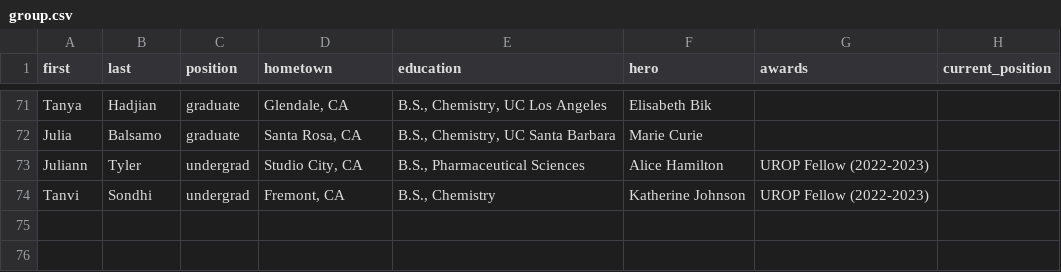
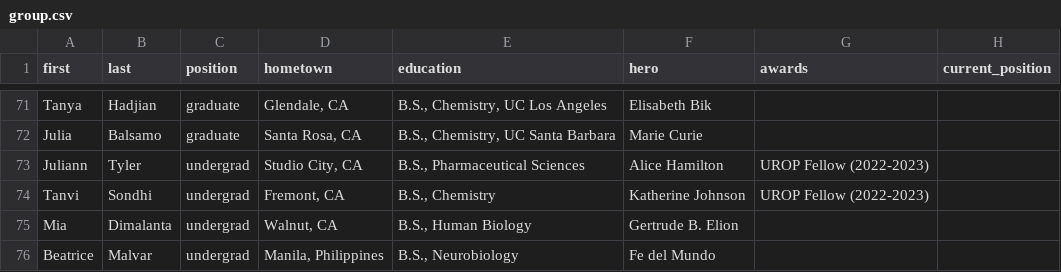
Before and after one commit to c-bun/Prescher-Lab-Site, a CSV file: _data/group.csv, drawn as a sheet; only a part is shown, gaps mark what is left out; the diff names each change by its address in the sheet, - before the commit and + after, or states it on an @@ line.

```diff
--- a/_data/group.csv
+++ b/_data/group.csv
+row 75: Mia | Dimalanta | undergrad | Walnut, CA | B.S., Human Biology | Gertrude B. Elion
+row 76: Beatrice | Malvar | undergrad | Manila, Philippines | B.S., Neurobiology | Fe del Mundo
```
Also changed, not shown: _data/publications.csv, 8 other files.
